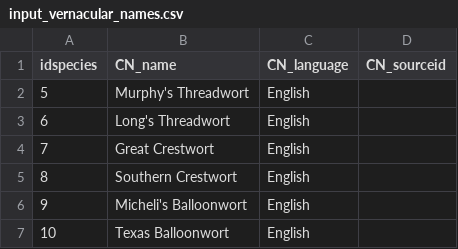
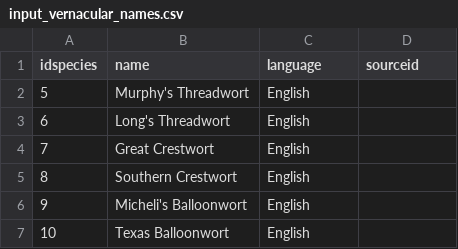
Before and after one commit to trias-project/daisie-checklist, a CSV file: data/raw/input_vernacular_names.csv, drawn as a sheet; only a part is shown.

Commit message:
Finish vernacular name mapping

```diff
--- a/data/raw/input_vernacular_names.csv
+++ b/data/raw/input_vernacular_names.csv
@@ -1,2 +1,2 @@
-idspecies,CN_name,CN_language,CN_sourceid
+idspecies,name,language,sourceid
 "5","Murphy's Threadwort","English",
```
Also changed, not shown: 2 other files.
